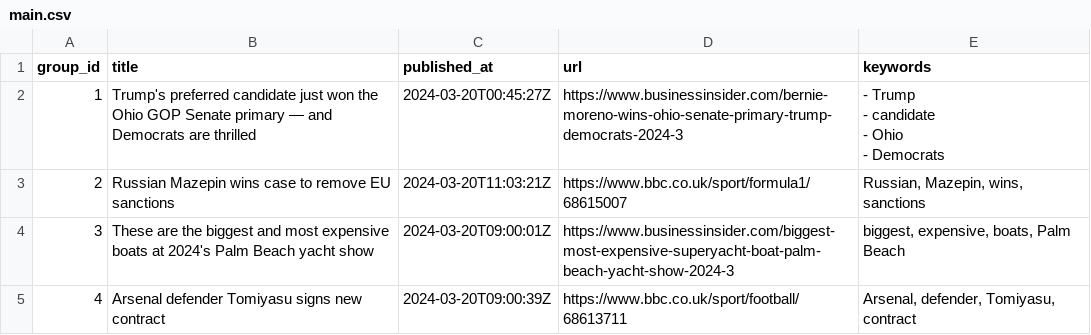
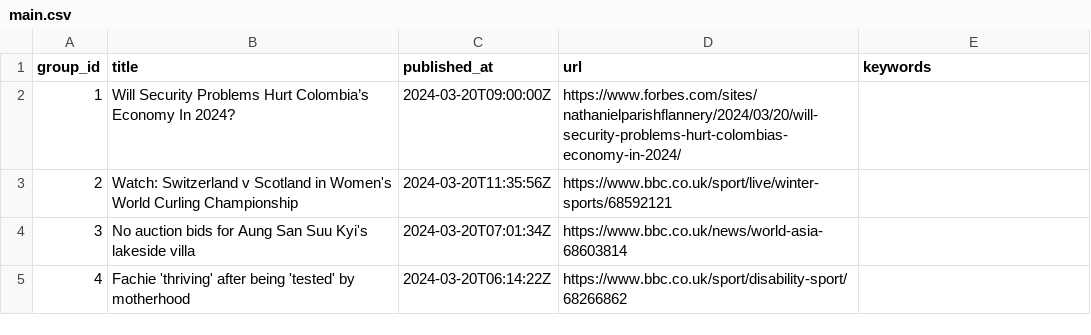
Before and after one commit to ritikaasri/newsgame, a CSV file: web/data/main.csv, drawn as a sheet.

Commit message:
Update news main.csv

```diff
--- a/web/data/main.csv
+++ b/web/data/main.csv
@@ -1,8 +1,5 @@
 group_id,title,published_at,url,keywords
-1,Trump's preferred candidate just won the Ohio GOP Senate primary — and Democrats are thrilled,2024-03-20T00:45:27Z,https://www.businessinsider.com/bernie-moreno-wins-ohio-senate-primary-trump-democrats-2024-3,"- Trump
-- candidate
-- Ohio
-- Democrats"
-2,Russian Mazepin wins case to remove EU sanctions,2024-03-20T11:03:21Z,https://www.bbc.co.uk/sport/formula1/68615007,"Russian, Mazepin, wins, sanctions"
-3,These are the biggest and most expensive boats at 2024's Palm Beach yacht show,2024-03-20T09:00:01Z,https://www.businessinsider.com/biggest-most-expensive-superyacht-boat-palm-beach-yacht-show-2024-3,"biggest, expensive, boats, Palm Beach"
-4,Arsenal defender Tomiyasu signs new contract,2024-03-20T09:00:39Z,https://www.bbc.co.uk/sport/football/68613711,"Arsenal, defender, Tomiyasu, contract"
+1,Will Security Problems Hurt Colombia’s Economy In 2024?,2024-03-20T09:00:00Z,https://www.forbes.com/sites/nathanielparishflannery/2024/03/20/will-security-problems-hurt-colombias-economy-in-2024/,
+2,Watch: Switzerland v Scotland in Women's World Curling Championship,2024-03-20T11:35:56Z,https://www.bbc.co.uk/sport/live/winter-sports/68592121,
+3,No auction bids for Aung San Suu Kyi's lakeside villa,2024-03-20T07:01:34Z,https://www.bbc.co.uk/news/world-asia-68603814,
+4,Fachie 'thriving' after being 'tested' by motherhood,2024-03-20T06:14:22Z,https://www.bbc.co.uk/sport/disability-sport/68266862,
```
